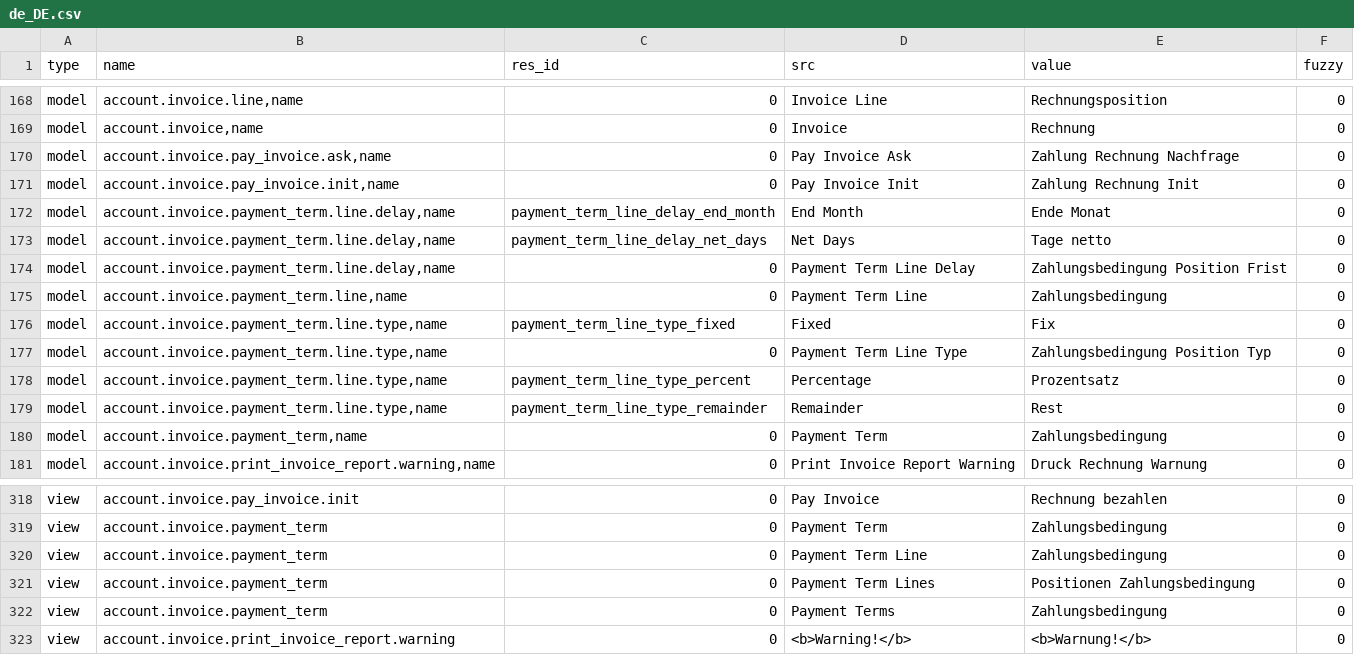
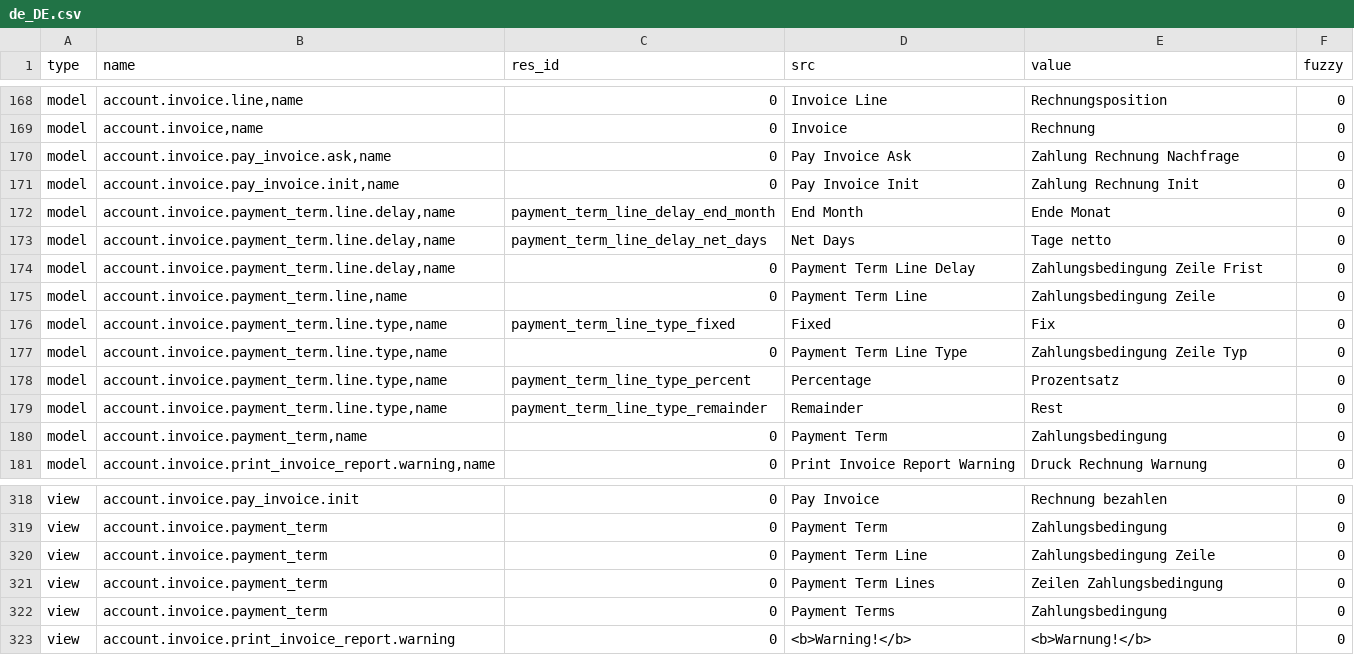
Before and after one commit to coopengo/account_invoice, a CSV file: de_DE.csv, drawn as a sheet; only a part is shown, gaps mark what is left out.

Commit message:
Update translation for de_DE

```diff
--- a/de_DE.csv
+++ b/de_DE.csv
@@ -183,6 +183,6 @@ model,"account.invoice.payment_term.line.delay,name",payment_term_line_delay_end
 model,"account.invoice.payment_term.line.delay,name",payment_term_line_delay_net_days,Net Days,Tage netto,0
-model,"account.invoice.payment_term.line.delay,name",0,Payment Term Line Delay,Zahlungsbedingung Position Frist,0
-model,"account.invoice.payment_term.line,name",0,Payment Term Line,Zahlungsbedingung,0
+model,"account.invoice.payment_term.line.delay,name",0,Payment Term Line Delay,Zahlungsbedingung Zeile Frist,0
+model,"account.invoice.payment_term.line,name",0,Payment Term Line,Zahlungsbedingung Zeile,0
 model,"account.invoice.payment_term.line.type,name",payment_term_line_type_fixed,Fixed,Fix,0
-model,"account.invoice.payment_term.line.type,name",0,Payment Term Line Type,Zahlungsbedingung Position Typ,0
+model,"account.invoice.payment_term.line.type,name",0,Payment Term Line Type,Zahlungsbedingung Zeile Typ,0
 model,"account.invoice.payment_term.line.type,name",payment_term_line_type_percent,Percentage,Prozentsatz,0
@@ -329,4 +329,4 @@ view,account.invoice.pay_invoice.init,0,Pay Invoice,Rechnung bezahlen,0
 view,account.invoice.payment_term,0,Payment Term,Zahlungsbedingung,0
-view,account.invoice.payment_term,0,Payment Term Line,Zahlungsbedingung,0
-view,account.invoice.payment_term,0,Payment Term Lines,Positionen Zahlungsbedingung,0
+view,account.invoice.payment_term,0,Payment Term Line,Zahlungsbedingung Zeile,0
+view,account.invoice.payment_term,0,Payment Term Lines,Zeilen Zahlungsbedingung,0
 view,account.invoice.payment_term,0,Payment Terms,Zahlungsbedingung,0
```
